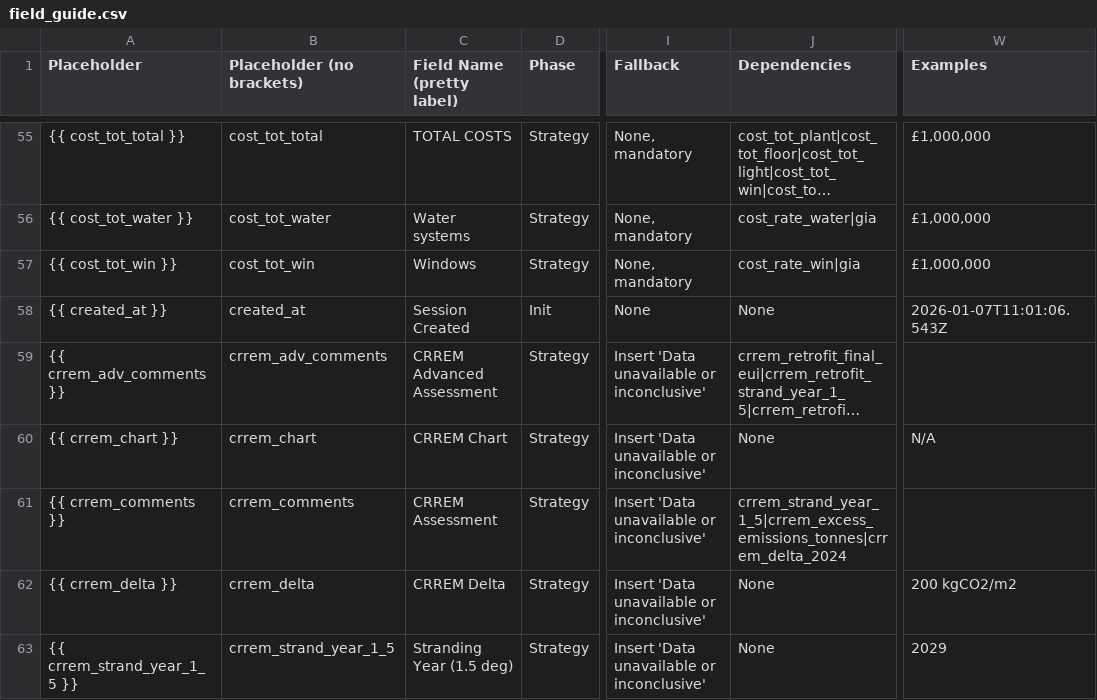
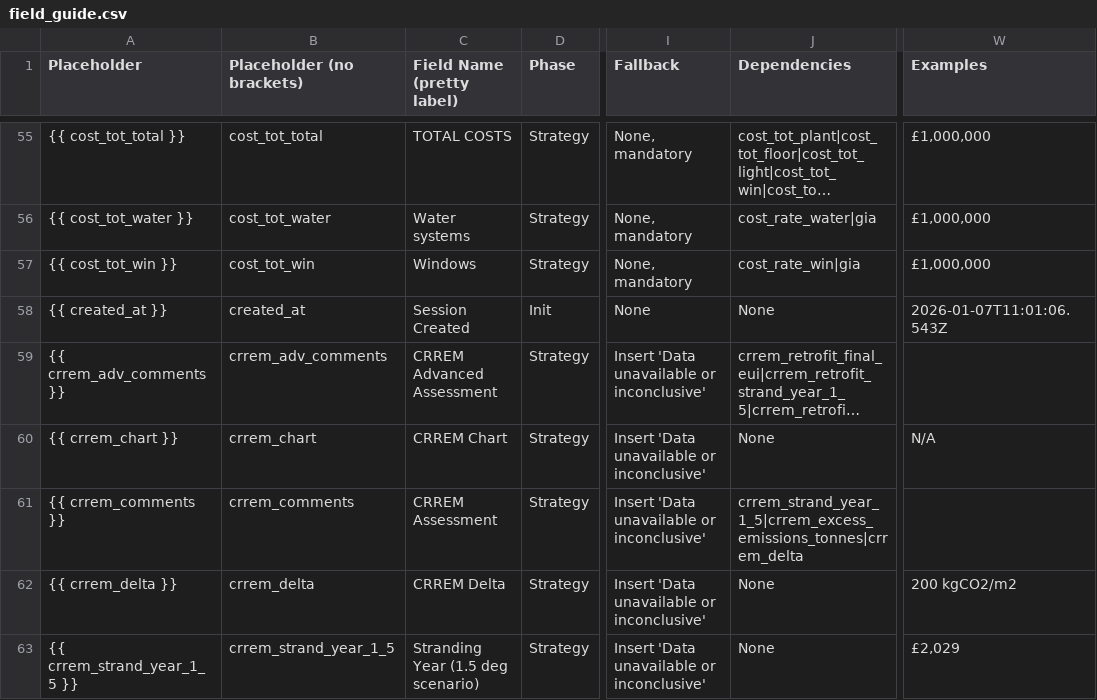
Before and after one commit to basildemeroutis/pipe, a CSV file: field_guide.csv, drawn as a sheet; only a part is shown, gaps mark what is left out; long unchanged cells end in …; the diff covers the shown part only; the diff names each change by its address in the sheet, - before the commit and + after, or states it on an @@ line.

Commit message:
field_guide
Updated crrem fields
v2.45

```diff
--- a/field_guide.csv
+++ b/field_guide.csv
-J61 (Dependencies): crrem_strand_year_1_5|crrem_excess_emissions_tonnes|crrem_delta_2024
+J61 (Dependencies): crrem_strand_year_1_5|crrem_excess_emissions_tonnes|crrem_delta
-C63 (Field Name (pretty label)): Stranding Year (1.5 deg)
+C63 (Field Name (pretty label)): Stranding Year (1.5 deg scenario)
-W63 (Examples): 2029
+W63 (Examples): £2,029
```
Also changed, not shown: 7 edited cells elsewhere in this file.
